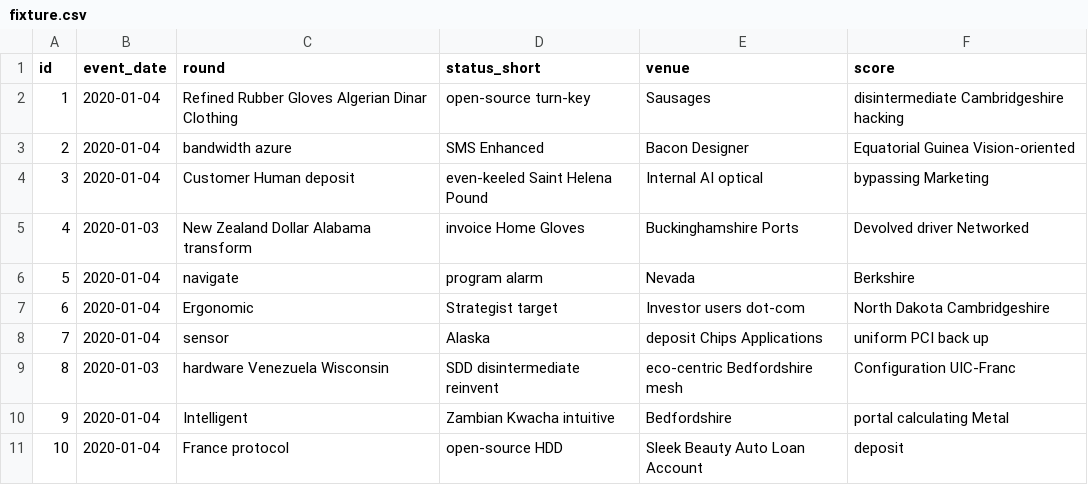
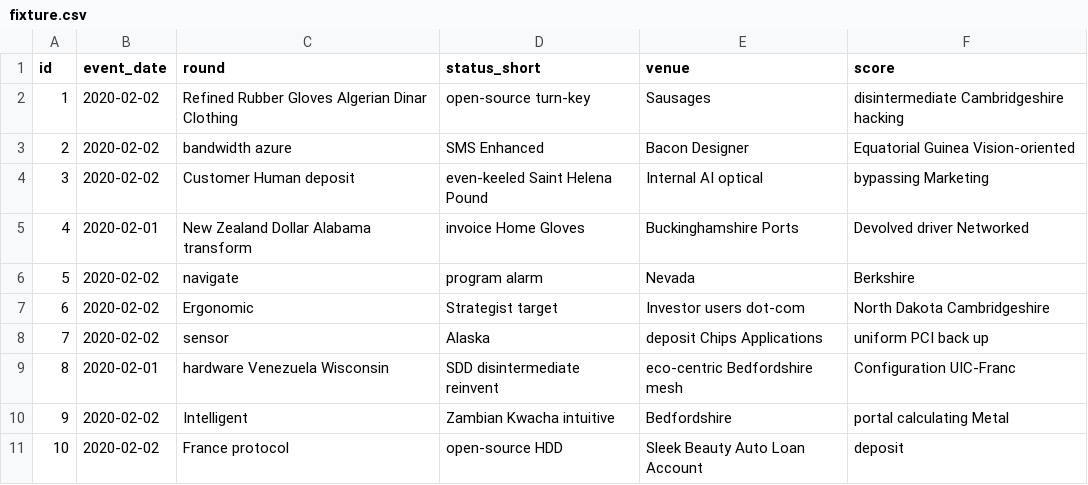
Before and after one commit to Svarcf/foi-aggregation, a CSV file: src/main/resources/config/liquibase/fake-data/fixture.csv, drawn as a sheet.

```diff
--- a/src/main/resources/config/liquibase/fake-data/fixture.csv
+++ b/src/main/resources/config/liquibase/fake-data/fixture.csv
@@ -1,11 +1,11 @@
 id;event_date;round;status_short;venue;score
-1;2020-01-04;Refined Rubber Gloves Algerian Dinar Clothing;open-source turn-key;Sausages;disintermediate Cambridgeshire hacking
-2;2020-01-04;bandwidth azure;SMS Enhanced;Bacon Designer;Equatorial Guinea Vision-oriented
-3;2020-01-04;Customer Human deposit;even-keeled Saint Helena Pound;Internal AI optical;bypassing Marketing
-4;2020-01-03;New Zealand Dollar Alabama transform;invoice Home Gloves;Buckinghamshire Ports;Devolved driver Networked
-5;2020-01-04;navigate;program alarm;Nevada;Berkshire
-6;2020-01-04;Ergonomic;Strategist target;Investor users dot-com;North Dakota Cambridgeshire
-7;2020-01-04;sensor;Alaska;deposit Chips Applications;uniform PCI back up
-8;2020-01-03;hardware Venezuela Wisconsin;SDD disintermediate reinvent;eco-centric Bedfordshire mesh;Configuration UIC-Franc
-9;2020-01-04;Intelligent;Zambian Kwacha intuitive;Bedfordshire;portal calculating Metal
-10;2020-01-04;France protocol;open-source HDD;Sleek Beauty Auto Loan Account;deposit
+1;2020-02-02;Refined Rubber Gloves Algerian Dinar Clothing;open-source turn-key;Sausages;disintermediate Cambridgeshire hacking
+2;2020-02-02;bandwidth azure;SMS Enhanced;Bacon Designer;Equatorial Guinea Vision-oriented
+3;2020-02-02;Customer Human deposit;even-keeled Saint Helena Pound;Internal AI optical;bypassing Marketing
+4;2020-02-01;New Zealand Dollar Alabama transform;invoice Home Gloves;Buckinghamshire Ports;Devolved driver Networked
+5;2020-02-02;navigate;program alarm;Nevada;Berkshire
+6;2020-02-02;Ergonomic;Strategist target;Investor users dot-com;North Dakota Cambridgeshire
+7;2020-02-02;sensor;Alaska;deposit Chips Applications;uniform PCI back up
+8;2020-02-01;hardware Venezuela Wisconsin;SDD disintermediate reinvent;eco-centric Bedfordshire mesh;Configuration UIC-Franc
+9;2020-02-02;Intelligent;Zambian Kwacha intuitive;Bedfordshire;portal calculating Metal
+10;2020-02-02;France protocol;open-source HDD;Sleek Beauty Auto Loan Account;deposit
```
Also changed, not shown: 1 other file.
